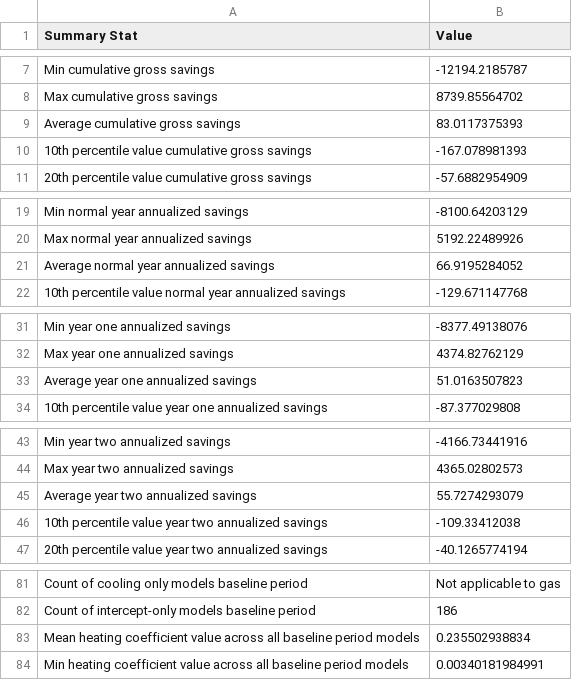
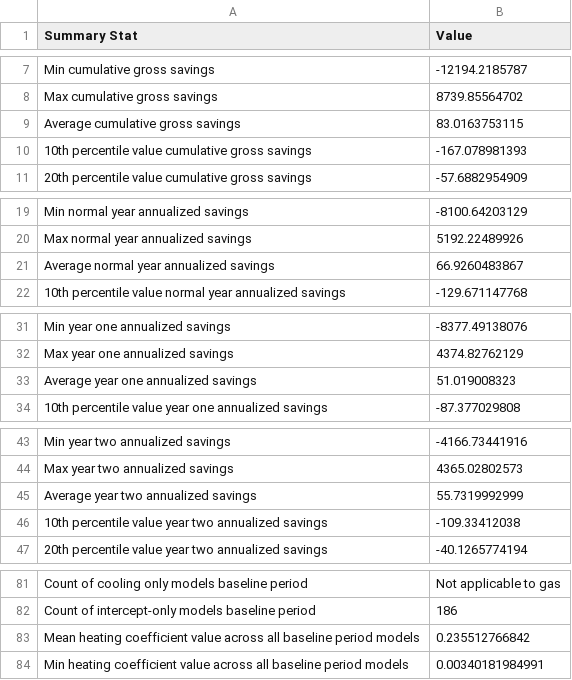
Before and after one commit to openeemeter/caltrack, a CSV file: analysis/monthly/monthly_gas_billing_analysis_savings_summary_energysavvy.csv, drawn as a sheet; only a part is shown, gaps mark what is left out.

Commit message:
Update EnergySavvy stats after some minor code refactoring (no significant changes to stats)

```diff
--- a/analysis/monthly/monthly_gas_billing_analysis_savings_summary_energysavvy.csv
+++ b/analysis/monthly/monthly_gas_billing_analysis_savings_summary_energysavvy.csv
@@ -8,3 +8,3 @@ Min cumulative gross savings,-12194.2185787
 Max cumulative gross savings,8739.85564702
-Average cumulative gross savings,83.0117375393
+Average cumulative gross savings,83.0163753115
 10th percentile value cumulative gross savings,-167.078981393
@@ -20,3 +20,3 @@ Min normal year annualized savings,-8100.64203129
 Max normal year annualized savings,5192.22489926
-Average normal year annualized savings,66.9195284052
+Average normal year annualized savings,66.9260483867
 10th percentile value normal year annualized savings,-129.671147768
@@ -32,3 +32,3 @@ Min year one annualized savings,-8377.49138076
 Max year one annualized savings,4374.82762129
-Average year one annualized savings,51.0163507823
+Average year one annualized savings,51.019008323
 10th percentile value year one annualized savings,-87.377029808
@@ -44,3 +44,3 @@ Min year two annualized savings,-4166.73441916
 Max year two annualized savings,4365.02802573
-Average year two annualized savings,55.7274293079
+Average year two annualized savings,55.7319992999
 10th percentile value year two annualized savings,-109.33412038
@@ -82,3 +82,3 @@ Count of cooling only models baseline period,"Not applicable to gas"
 Count of intercept-only models baseline period,186
-Mean heating coefficient value across all baseline period models,0.235502938834
+Mean heating coefficient value across all baseline period models,0.235512766842
 Min heating coefficient value across all baseline period models,0.00340181984991
```
Also changed, not shown: analysis/monthly/monthly_elec_billing_analysis_savings_summary_energysavvy.csv.
